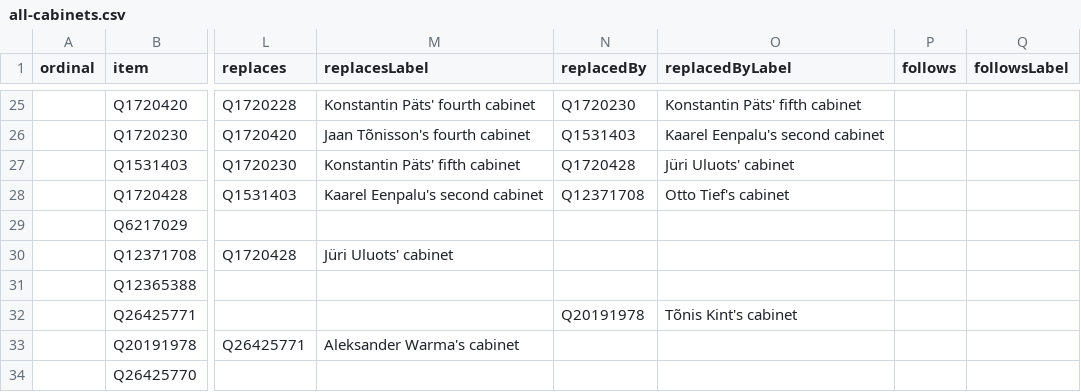
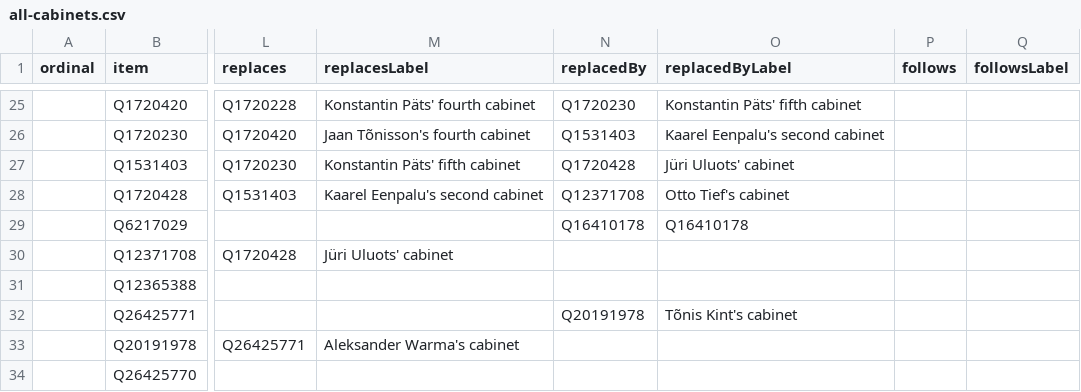
Before and after one commit to every-politician-scrapers/estonia, a CSV file: wikidata/results/all-cabinets.csv, drawn as a sheet; only a part is shown, gaps mark what is left out; the diff names each change by its address in the sheet, - before the commit and + after, or states it on an @@ line.

Commit message:
Run SPARQL queries

```diff
--- a/wikidata/results/all-cabinets.csv
+++ b/wikidata/results/all-cabinets.csv
-N29 (replacedBy): (empty)
+N29 (replacedBy): Q16410178
-O29 (replacedByLabel): (empty)
+O29 (replacedByLabel): Q16410178
```
